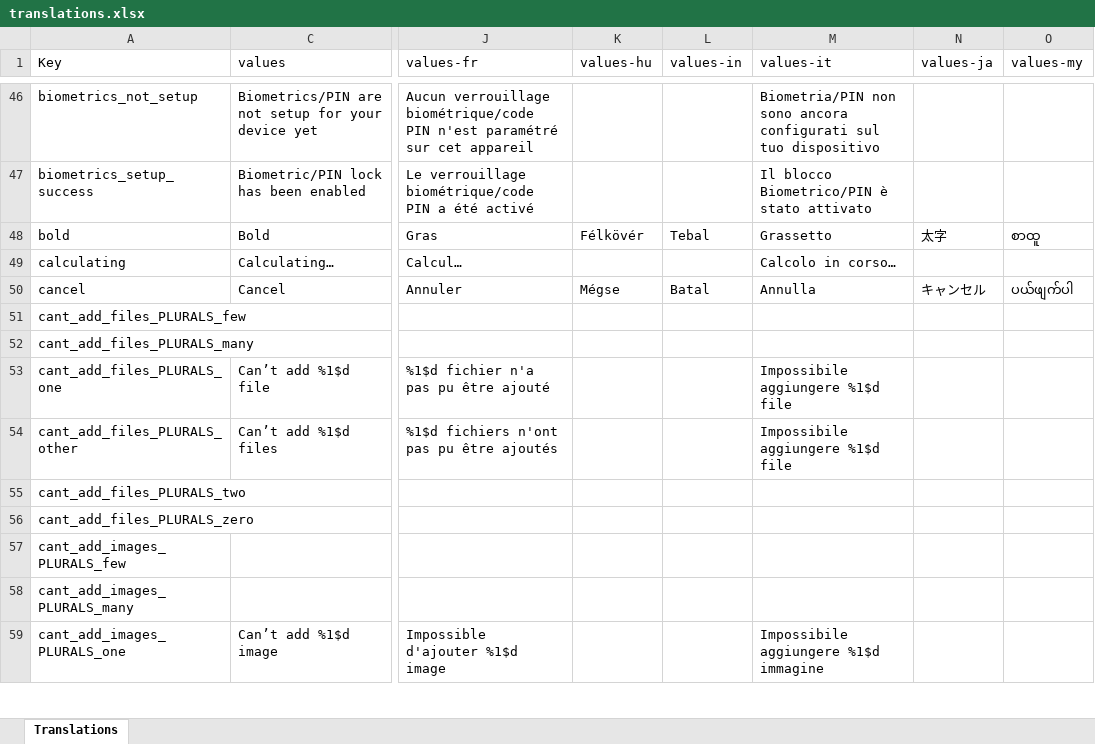
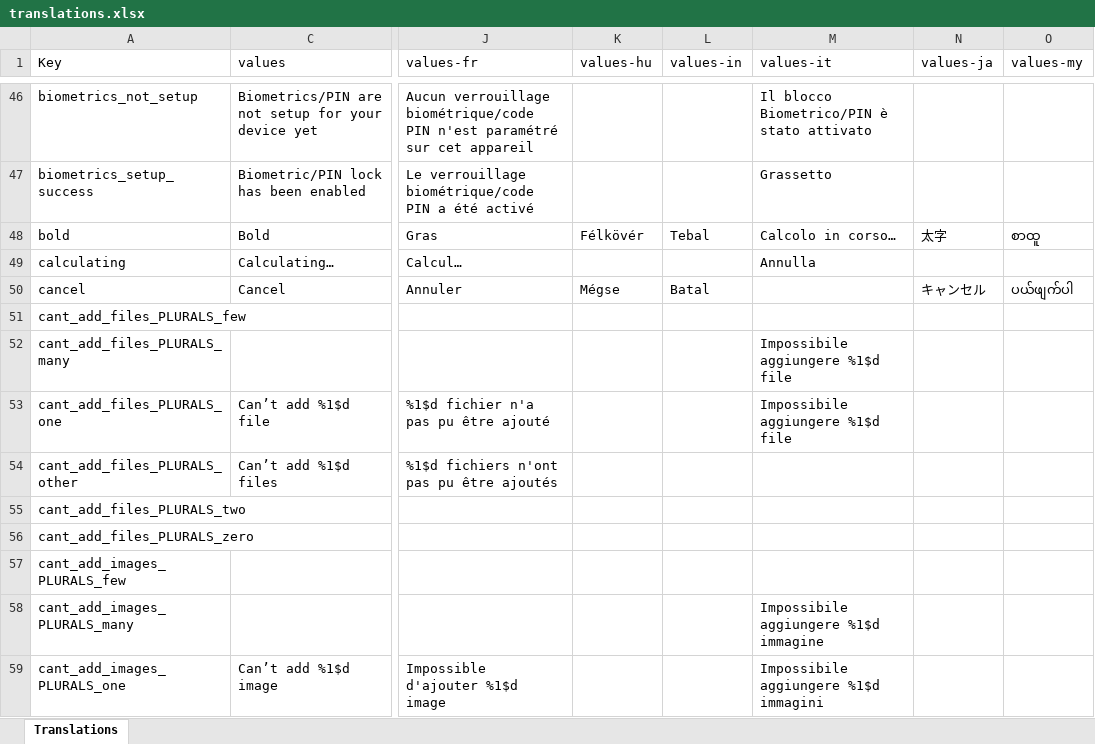
Before and after one commit to jseymoerti/NotallyX, an Excel workbook: app/translations.xlsx, sheet Translations, drawn as a sheet; only a part is shown, gaps mark what is left out; values as stored, in another font and other column widths than the file's, no cell formats; charts and pictures not drawn; the diff covers the shown part only; the diff names each change by its address in the sheet, - before the commit and + after, or states it on an @@ line.

```diff
--- a/app/translations.xlsx (sheet Translations)
+++ b/app/translations.xlsx (sheet Translations)
-M46 (values-it): Biometria/PIN non sono ancora configurati sul tuo dispositivo
+M46 (values-it): Il blocco Biometrico/PIN è stato attivato
-M47 (values-it): Il blocco Biometrico/PIN è stato attivato
+M47 (values-it): Grassetto
-M48 (values-it): Grassetto
+M48 (values-it): Calcolo in corso…
-M49 (values-it): Calcolo in corso…
+M49 (values-it): Annulla
-M50 (values-it): Annulla
+M50 (values-it): (empty)
-M52 (values-it): (empty)
+M52 (values-it): Impossibile aggiungere %1$d file
-M54 (values-it): Impossibile aggiungere %1$d file
+M54 (values-it): (empty)
-M58 (values-it): (empty)
+M58 (values-it): Impossibile aggiungere %1$d immagine
-M59 (values-it): Impossibile aggiungere %1$d immagine
+M59 (values-it): Impossibile aggiungere %1$d immagini
```
Also changed, not shown: 111 edited cells elsewhere in this sheet, cell formats, 1 other file.
